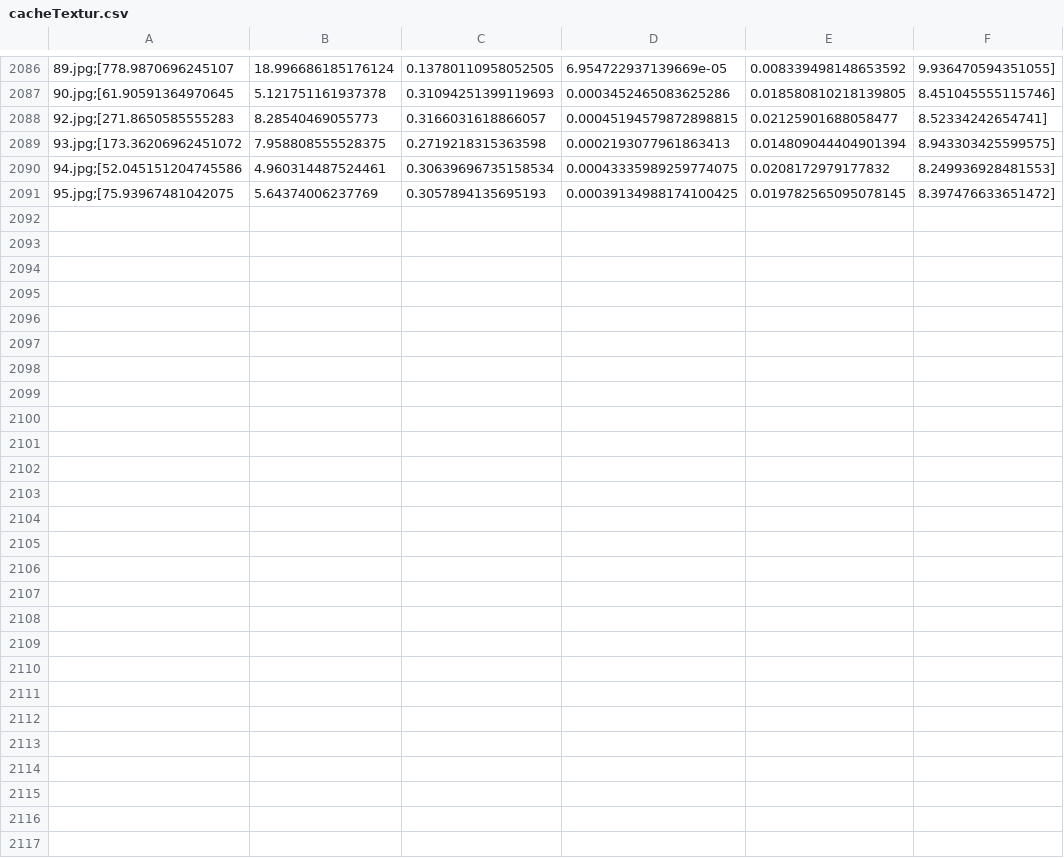
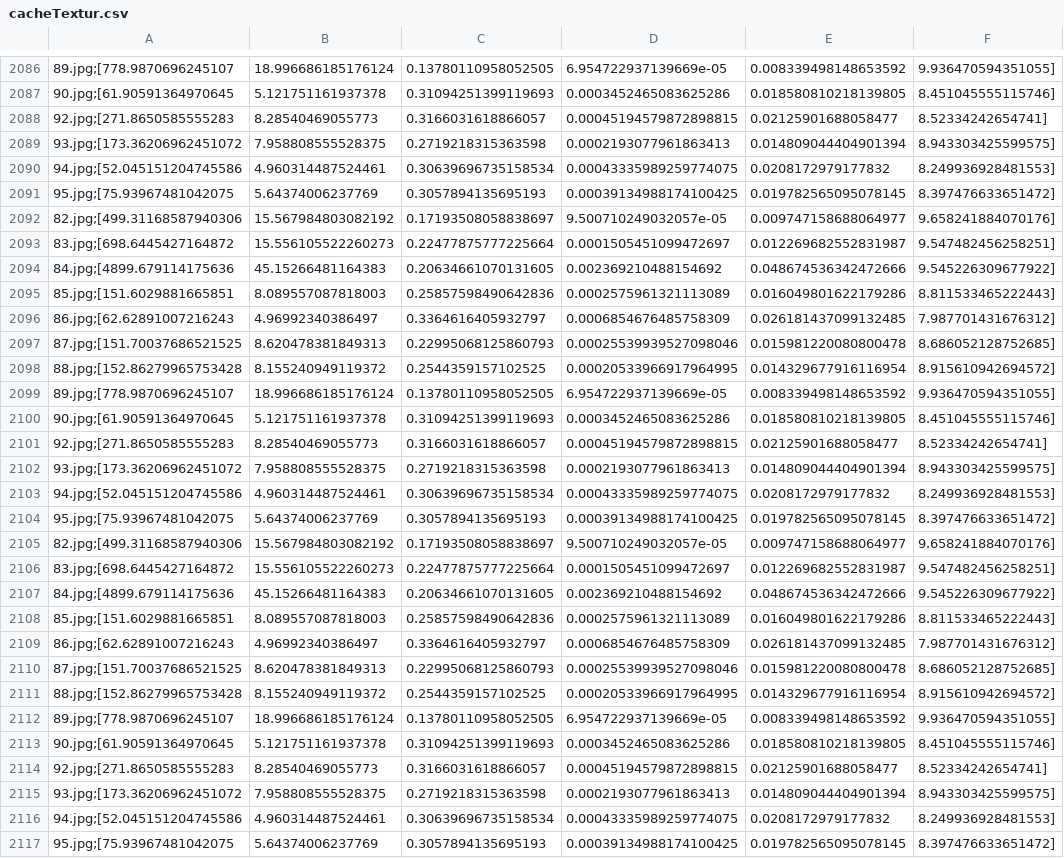
Before and after one commit to Loxenary/Algeo02-22148, a CSV file: BackEnd/cacheTextur.csv, drawn as a sheet; only a part is shown, gaps mark what is left out; the diff names each change by its address in the sheet, - before the commit and + after, or states it on an @@ line.

```diff
--- a/BackEnd/cacheTextur.csv
+++ b/BackEnd/cacheTextur.csv
+row 2092: 82.jpg;[499.31168587940306 | 15.567984803082192 | 0.17193508058838697 | 9.500710249032057e-05 | 0.009747158688064977 | 9.658241884070176]
+row 2093: 83.jpg;[698.6445427164872 | 15.556105522260273 | 0.22477875777225664 | 0.0001505451099472697 | 0.012269682552831987 | 9.547482456258251]
+row 2094: 84.jpg;[4899.679114175636 | 45.15266481164383 | 0.20634661070131605 | 0.002369210488154692 | 0.048674536342472666 | 9.545226309677922]
+row 2095: 85.jpg;[151.6029881665851 | 8.089557087818003 | 0.25857598490642836 | 0.0002575961321113089 | 0.016049801622179286 | 8.811533465222443]
+row 2096: 86.jpg;[62.62891007216243 | 4.96992340386497 | 0.3364616405932797 | 0.0006854676485758309 | 0.026181437099132485 | 7.987701431676312]
+row 2097: 87.jpg;[151.70037686521525 | 8.620478381849313 | 0.22995068125860793 | 0.00025539939527098046 | 0.015981220080800478 | 8.686052128752685]
+row 2098: 88.jpg;[152.86279965753428 | 8.155240949119372 | 0.2544359157102525 | 0.00020533966917964995 | 0.014329677916116954 | 8.915610942694572]
+row 2099: 89.jpg;[778.9870696245107 | 18.996686185176124 | 0.13780110958052505 | 6.954722937139669e-05 | 0.008339498148653592 | 9.936470594351055]
+row 2100: 90.jpg;[61.90591364970645 | 5.121751161937378 | 0.31094251399119693 | 0.0003452465083625286 | 0.018580810218139805 | 8.451045555115746]
+row 2101: 92.jpg;[271.8650585555283 | 8.28540469055773 | 0.3166031618866057 | 0.00045194579872898815 | 0.02125901688058477 | 8.52334242654741]
+row 2102: 93.jpg;[173.36206962451072 | 7.958808555528375 | 0.2719218315363598 | 0.0002193077961863413 | 0.014809044404901394 | 8.943303425599575]
+row 2103: 94.jpg;[52.045151204745586 | 4.960314487524461 | 0.30639696735158534 | 0.00043335989259774075 | 0.0208172979177832 | 8.249936928481553]
+row 2104: 95.jpg;[75.93967481042075 | 5.64374006237769 | 0.3057894135695193 | 0.00039134988174100425 | 0.019782565095078145 | 8.397476633651472]
+row 2105: 82.jpg;[499.31168587940306 | 15.567984803082192 | 0.17193508058838697 | 9.500710249032057e-05 | 0.009747158688064977 | 9.658241884070176]
+row 2106: 83.jpg;[698.6445427164872 | 15.556105522260273 | 0.22477875777225664 | 0.0001505451099472697 | 0.012269682552831987 | 9.547482456258251]
+row 2107: 84.jpg;[4899.679114175636 | 45.15266481164383 | 0.20634661070131605 | 0.002369210488154692 | 0.048674536342472666 | 9.545226309677922]
+row 2108: 85.jpg;[151.6029881665851 | 8.089557087818003 | 0.25857598490642836 | 0.0002575961321113089 | 0.016049801622179286 | 8.811533465222443]
+row 2109: 86.jpg;[62.62891007216243 | 4.96992340386497 | 0.3364616405932797 | 0.0006854676485758309 | 0.026181437099132485 | 7.987701431676312]
+row 2110: 87.jpg;[151.70037686521525 | 8.620478381849313 | 0.22995068125860793 | 0.00025539939527098046 | 0.015981220080800478 | 8.686052128752685]
+row 2111: 88.jpg;[152.86279965753428 | 8.155240949119372 | 0.2544359157102525 | 0.00020533966917964995 | 0.014329677916116954 | 8.915610942694572]
+row 2112: 89.jpg;[778.9870696245107 | 18.996686185176124 | 0.13780110958052505 | 6.954722937139669e-05 | 0.008339498148653592 | 9.936470594351055]
+row 2113: 90.jpg;[61.90591364970645 | 5.121751161937378 | 0.31094251399119693 | 0.0003452465083625286 | 0.018580810218139805 | 8.451045555115746]
+row 2114: 92.jpg;[271.8650585555283 | 8.28540469055773 | 0.3166031618866057 | 0.00045194579872898815 | 0.02125901688058477 | 8.52334242654741]
+row 2115: 93.jpg;[173.36206962451072 | 7.958808555528375 | 0.2719218315363598 | 0.0002193077961863413 | 0.014809044404901394 | 8.943303425599575]
+row 2116: 94.jpg;[52.045151204745586 | 4.960314487524461 | 0.30639696735158534 | 0.00043335989259774075 | 0.0208172979177832 | 8.249936928481553]
+row 2117: 95.jpg;[75.93967481042075 | 5.64374006237769 | 0.3057894135695193 | 0.00039134988174100425 | 0.019782565095078145 | 8.397476633651472]
```
Also changed, not shown: 3 other files.
